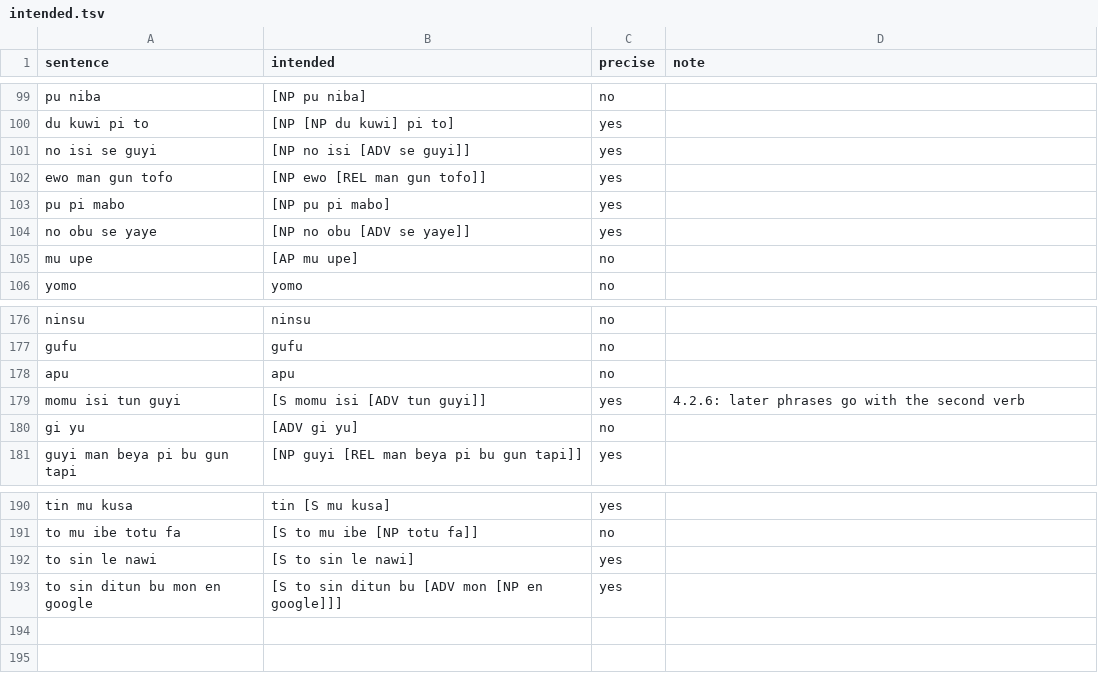
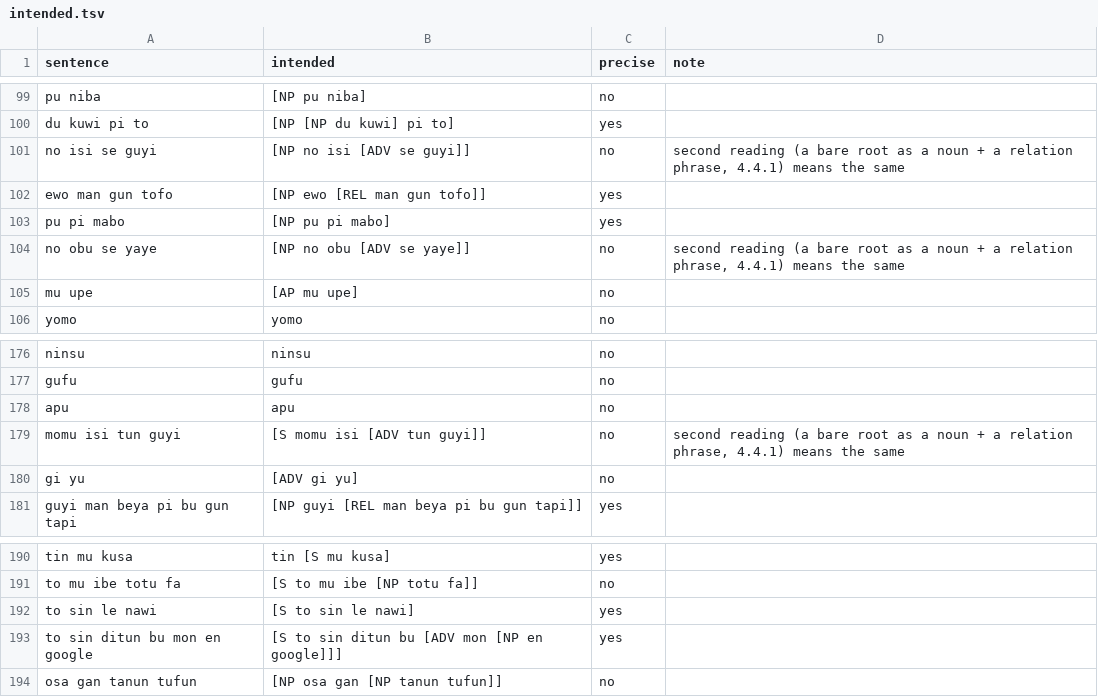
Before and after one commit to LilijoySkyseeker/apu-pi-we, a TSV file: grammar/intended.tsv, drawn as a sheet; only a part is shown, gaps mark what is left out.

```diff
--- a/grammar/intended.tsv
+++ b/grammar/intended.tsv
@@ -100,6 +100,6 @@ pu niba	[NP pu niba]	no
 du kuwi pi to	[NP [NP du kuwi] pi to]	yes	
-no isi se guyi	[NP no isi [ADV se guyi]]	yes	
+no isi se guyi	[NP no isi [ADV se guyi]]	no	second reading (a bare root as a noun + a relation phrase, 4.4.1) means the same
 ewo man gun tofo	[NP ewo [REL man gun tofo]]	yes	
 pu pi mabo	[NP pu pi mabo]	yes	
-no obu se yaye	[NP no obu [ADV se yaye]]	yes	
+no obu se yaye	[NP no obu [ADV se yaye]]	no	second reading (a bare root as a noun + a relation phrase, 4.4.1) means the same
 mu upe	[AP mu upe]	no	
@@ -178,3 +178,3 @@ gufu	gufu	no
 apu	apu	no	
-momu isi tun guyi	[S momu isi [ADV tun guyi]]	yes	4.2.6: later phrases go with the second verb
+momu isi tun guyi	[S momu isi [ADV tun guyi]]	no	second reading (a bare root as a noun + a relation phrase, 4.4.1) means the same
 gi yu	[ADV gi yu]	no	
@@ -193 +193,2 @@ to sin le nawi	[S to sin le nawi]	yes
 to sin ditun bu mon en google	[S to sin ditun bu [ADV mon [NP en google]]]	yes	
+osa gan tanun tufun	[NP osa gan [NP tanun tufun]]	no	
```
Also changed, not shown: spec/lesson-sync.tsv, 13 other files.
